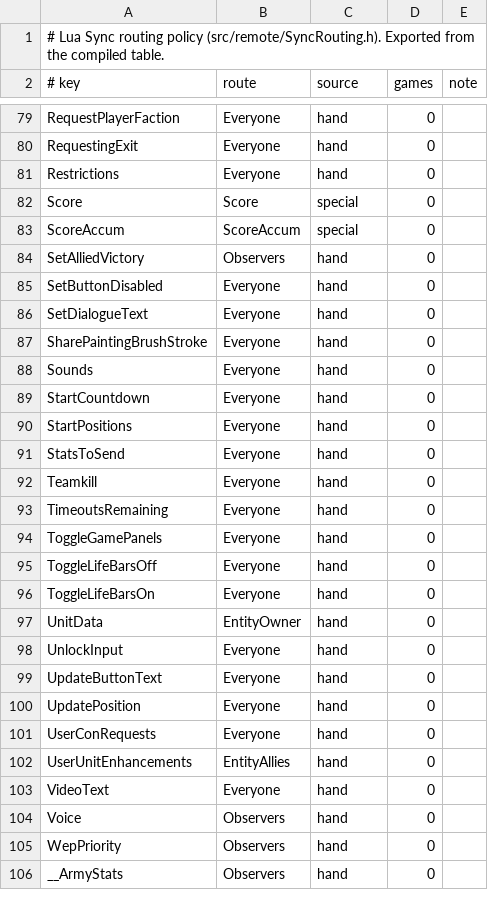
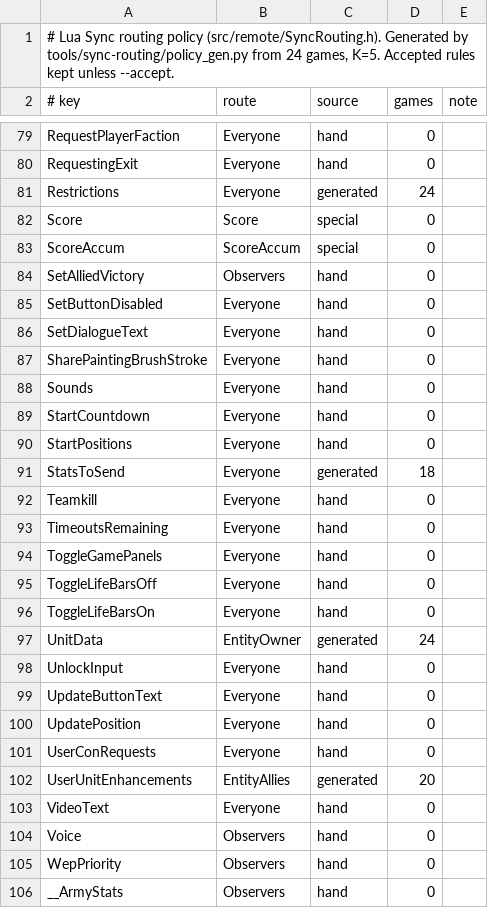
Before and after one commit to Draiget/faf-re, a TSV file: tools/sync-routing/policy/3840.tsv, drawn as a sheet; only a part is shown, gaps mark what is left out; the diff covers the shown part only.

Commit message:
feat(tools): the generated Sync policy runs on a server as it is, and the accepted policies are confirmed by 24 and 10 real games
The generated policy now keeps the routes that have code of their own (Score, Reclaim, chat and the like) from the accepted policy, so a server can run it with --sync-policy. The function list follows Lua blocks to find the function a write is in, and finds threads by the brain field they are kept in, the callbacks the router runs per view, and the functions it runs under each view's focus. Strings that print a Lua table's address no longer count as a difference, and a key that is only ever an empty table counts as not seen.

The accepted policies of game versions 3840 and 3835 now say which rules real games confirmed: 24 games of 3840 and 10 of 3835, each played at focus -1 and focused on every army. 12 rules of 3840 and 11 of 3835 are confirmed by five games or more; no route changes. The review reports next to them list what the generator would change and why: SharePaintingBrushStroke and DiplomacyAnnouncement copies written at focus -1 reach only some players in lockstep, and Voice cues written at focus -1 (missile launch, map voice-overs) reach every player in lockstep but observers only here. Those stay as they are until reviewed.

Checked: 18 Python tests, all 65 remote GoogleTests; with the generated policy, 4 server scenarios and 8 replays through the spy showed 0 keys or ids outside their audience and 0 checksum mismatches.

```diff
--- a/tools/sync-routing/policy/3840.tsv
+++ b/tools/sync-routing/policy/3840.tsv
@@ -1,2 +1,2 @@
-# Lua Sync routing policy (src/remote/SyncRouting.h). Exported from the compiled table.
+# Lua Sync routing policy (src/remote/SyncRouting.h). Generated by tools/sync-routing/policy_gen.py from 24 games, K=5. Accepted rules kept unless --accept.
 # key	route	source	games	note
@@ -80,3 +80,3 @@ RequestPlayerFaction	Everyone	hand	0
 RequestingExit	Everyone	hand	0
-Restrictions	Everyone	hand	0
+Restrictions	Everyone	generated	24
 Score	Score	special	0
@@ -90,3 +90,3 @@ StartCountdown	Everyone	hand	0
 StartPositions	Everyone	hand	0
-StatsToSend	Everyone	hand	0
+StatsToSend	Everyone	generated	18
 Teamkill	Everyone	hand	0
@@ -96,3 +96,3 @@ ToggleLifeBarsOff	Everyone	hand	0
 ToggleLifeBarsOn	Everyone	hand	0
-UnitData	EntityOwner	hand	0
+UnitData	EntityOwner	generated	24
 UnlockInput	Everyone	hand	0
@@ -101,3 +101,3 @@ UpdatePosition	Everyone	hand	0
 UserConRequests	Everyone	hand	0
-UserUnitEnhancements	EntityAllies	hand	0
+UserUnitEnhancements	EntityAllies	generated	20
 VideoText	Everyone	hand	0
```
Also changed, not shown: 24 edited cells elsewhere in this file, tools/sync-routing/policy/3835.tsv, 4 other files.
